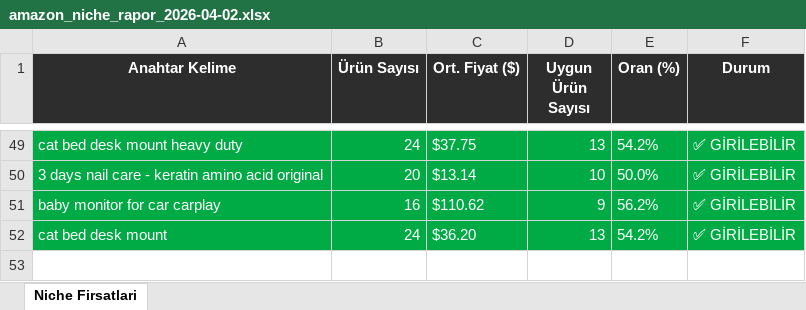
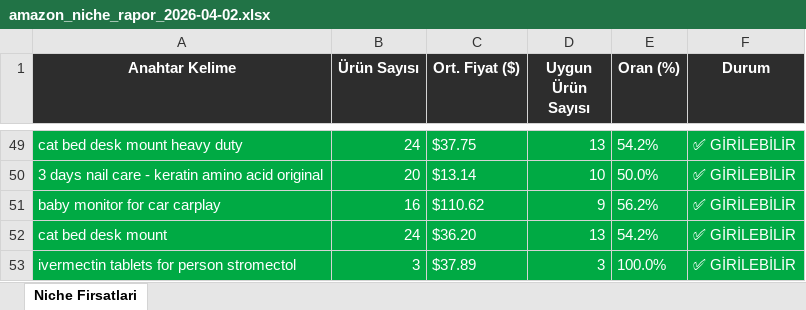
Before and after one commit to furkanarslan3445-coder/amazon-pl-research, an Excel workbook: output/amazon_niche_rapor_2026-04-02.xlsx, sheet Niche Firsatlari, drawn as a sheet; only a part is shown, gaps mark what is left out; values as stored, in another font and other column widths than the file's, no borders; the diff names each change by its address in the sheet, - before the commit and + after, or states it on an @@ line.

```diff
--- a/output/amazon_niche_rapor_2026-04-02.xlsx (sheet Niche Firsatlari)
+++ b/output/amazon_niche_rapor_2026-04-02.xlsx (sheet Niche Firsatlari)
+row 53: ivermectin tablets for person stromectol | 3 | $37.89 | 3 | 100.0% | ✅ GİRİLEBİLİR
```
Also changed, not shown: 1 other file.
